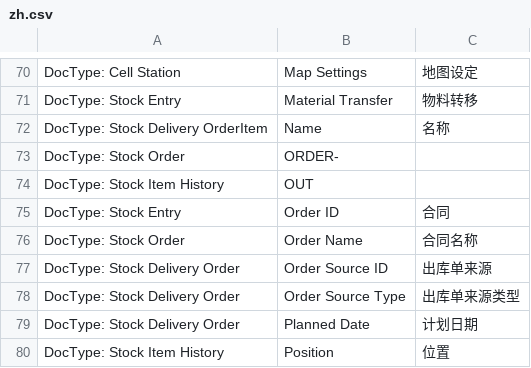
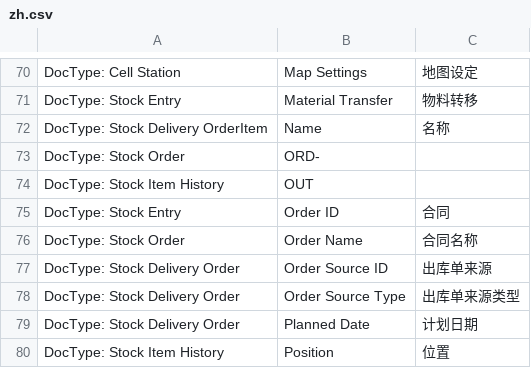
Before and after one commit to srdgame/frappe_tieta, a CSV file: tieta/translations/zh.csv, drawn as a sheet; only a part is shown, gaps mark what is left out; the diff covers the shown part only.

```diff
--- a/tieta/translations/zh.csv
+++ b/tieta/translations/zh.csv
@@ -72,3 +72,3 @@ DocType: Stock Entry,Material Transfer,物料转移
 DocType: Stock Delivery OrderItem,Name,名称
-DocType: Stock Order,ORDER-,
+DocType: Stock Order,ORD-,
 DocType: Stock Item History,OUT,
```
Also changed, not shown: 8 added rows, 5 removed rows and 7 edited cells elsewhere in this file.
